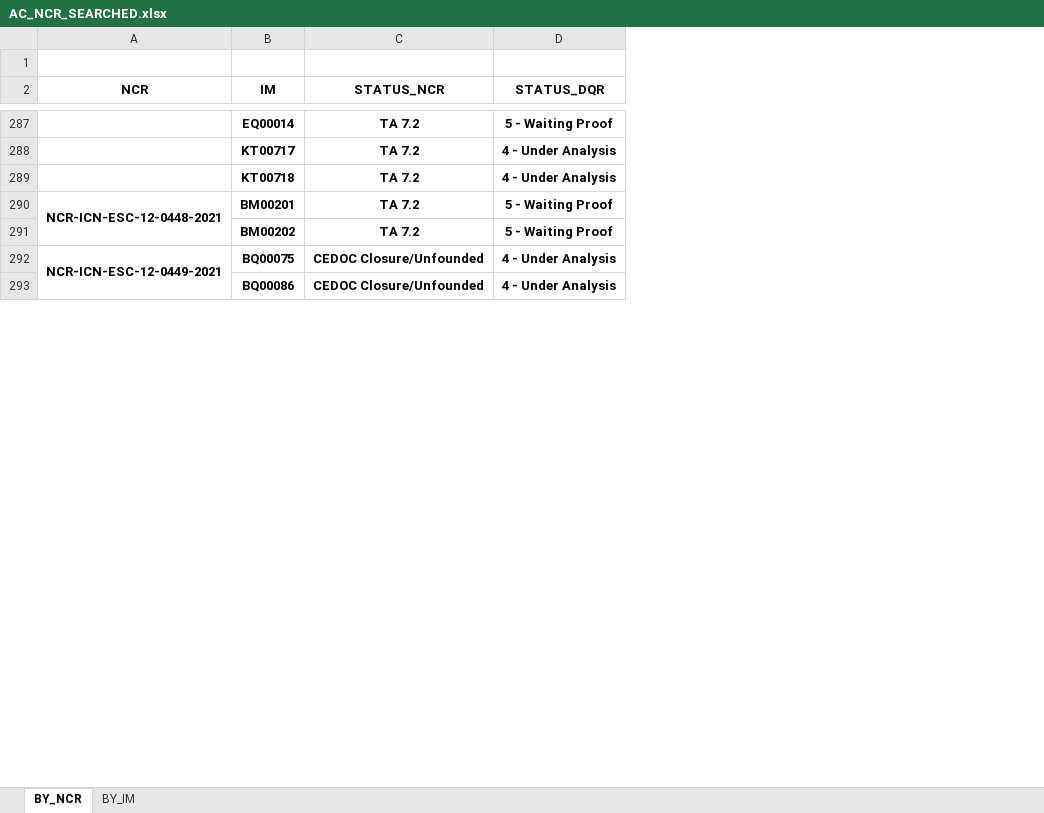
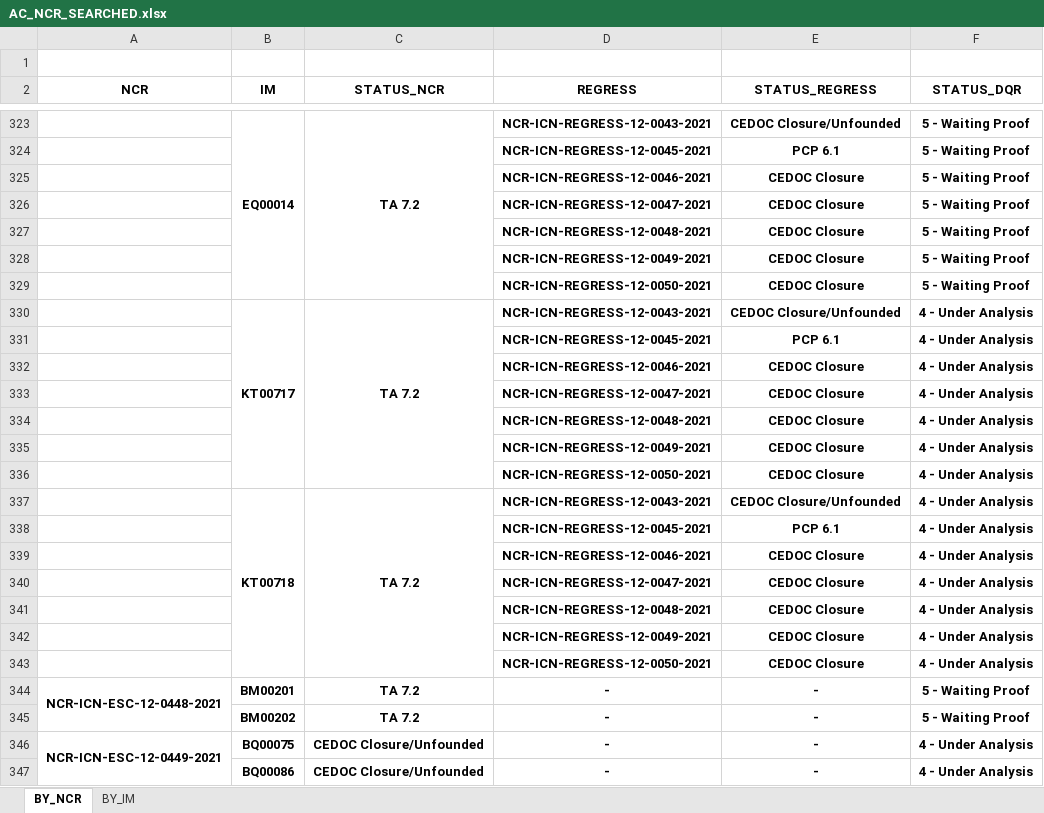
Before and after one commit to AlexsandroMO/TRATA_NF, an Excel workbook: AC_NCR_SEARCHED.xlsx, sheet BY_NCR, drawn as a sheet; only a part is shown, gaps mark what is left out; values as stored, in another font and other column widths than the file's, no borders; addresses are those after the commit; the diff covers the shown part only; the diff names each change by its address in the sheet, - before the commit and + after, or states it on an @@ line.

```diff
--- a/AC_NCR_SEARCHED.xlsx (sheet BY_NCR)
+++ b/AC_NCR_SEARCHED.xlsx (sheet BY_NCR)
+column D (REGRESS), row 323: NCR-ICN-REGRESS-12-0043-2021; row 330: NCR-ICN-REGRESS-12-0043-2021; row 337: NCR-ICN-REGRESS-12-0043-2021; rows 344-347: all -
+column E (STATUS_REGRESS), row 323: CEDOC Closure/Unfounded; row 330: CEDOC Closure/Unfounded; row 337: CEDOC Closure/Unfounded; rows 344-347: all -
+B323:B329 merged
+C323:C329 merged
+row 324:  |  |  | NCR-ICN-REGRESS-12-0045-2021 | PCP 6.1 | 5 - Waiting Proof
+row 325:  |  |  | NCR-ICN-REGRESS-12-0046-2021 | CEDOC Closure | 5 - Waiting Proof
+row 326:  |  |  | NCR-ICN-REGRESS-12-0047-2021 | CEDOC Closure | 5 - Waiting Proof
+row 327:  |  |  | NCR-ICN-REGRESS-12-0048-2021 | CEDOC Closure | 5 - Waiting Proof
+row 328:  |  |  | NCR-ICN-REGRESS-12-0049-2021 | CEDOC Closure | 5 - Waiting Proof
+row 329:  |  |  | NCR-ICN-REGRESS-12-0050-2021 | CEDOC Closure | 5 - Waiting Proof
+B330:B336 merged
+C330:C336 merged
+row 331:  |  |  | NCR-ICN-REGRESS-12-0045-2021 | PCP 6.1 | 4 - Under Analysis
+row 332:  |  |  | NCR-ICN-REGRESS-12-0046-2021 | CEDOC Closure | 4 - Under Analysis
+row 333:  |  |  | NCR-ICN-REGRESS-12-0047-2021 | CEDOC Closure | 4 - Under Analysis
+row 334:  |  |  | NCR-ICN-REGRESS-12-0048-2021 | CEDOC Closure | 4 - Under Analysis
+row 335:  |  |  | NCR-ICN-REGRESS-12-0049-2021 | CEDOC Closure | 4 - Under Analysis
+row 336:  |  |  | NCR-ICN-REGRESS-12-0050-2021 | CEDOC Closure | 4 - Under Analysis
+B337:B343 merged
+C337:C343 merged
+row 338:  |  |  | NCR-ICN-REGRESS-12-0045-2021 | PCP 6.1 | 4 - Under Analysis
+row 339:  |  |  | NCR-ICN-REGRESS-12-0046-2021 | CEDOC Closure | 4 - Under Analysis
+row 340:  |  |  | NCR-ICN-REGRESS-12-0047-2021 | CEDOC Closure | 4 - Under Analysis
+row 341:  |  |  | NCR-ICN-REGRESS-12-0048-2021 | CEDOC Closure | 4 - Under Analysis
+row 342:  |  |  | NCR-ICN-REGRESS-12-0049-2021 | CEDOC Closure | 4 - Under Analysis
+row 343:  |  |  | NCR-ICN-REGRESS-12-0050-2021 | CEDOC Closure | 4 - Under Analysis
```
Also changed, not shown: 36 added rows and merged cells elsewhere in this sheet, sheet BY_IM, 13 other files.
